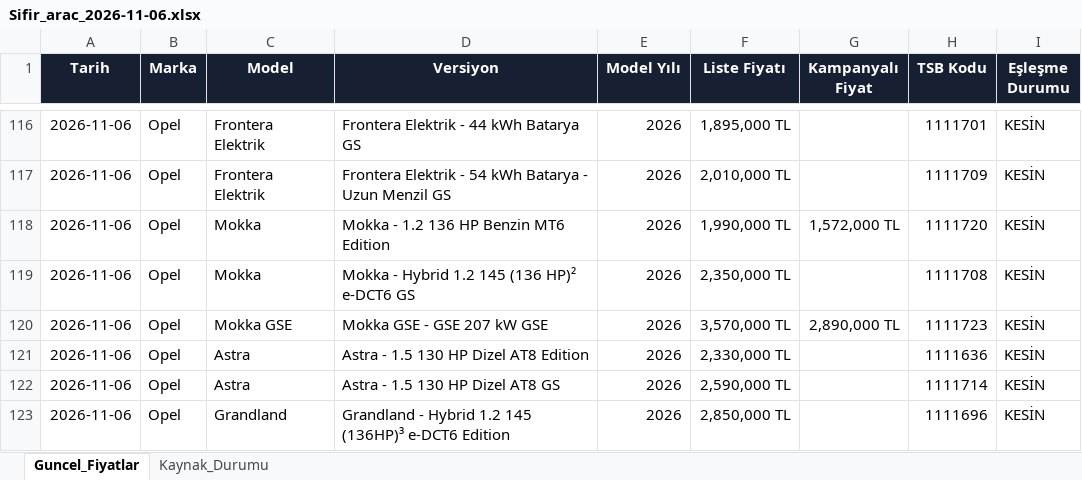
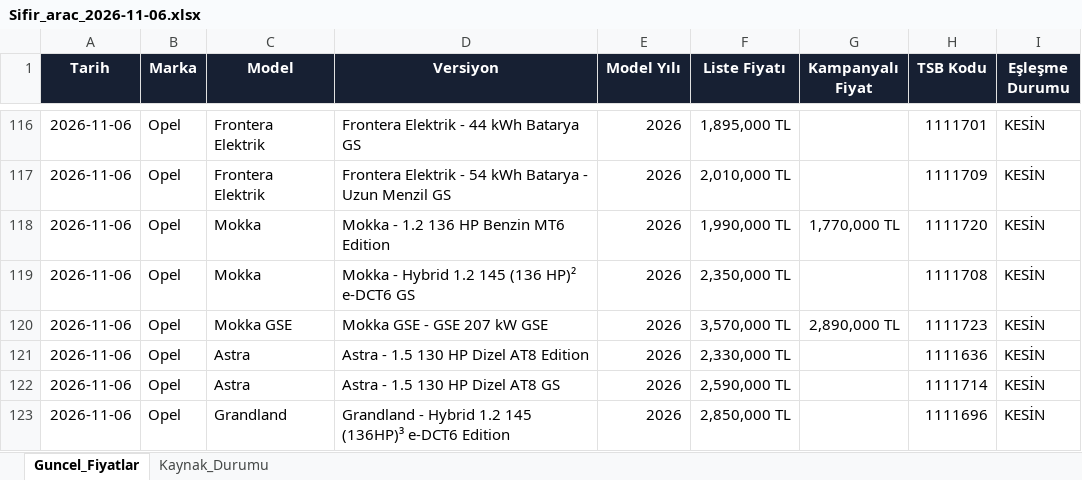
Before and after one commit to kaskettayfun/arac-fiyat-takip-main, an Excel workbook: data/Sifir_arac_2026-11-06.xlsx, sheet Guncel_Fiyatlar, drawn as a sheet; only a part is shown, gaps mark what is left out; values as stored, in another font and other column widths than the file's, no borders; the diff covers the shown part only; the diff names each change by its address in the sheet, - before the commit and + after, or states it on an @@ line.

```diff
--- a/data/Sifir_arac_2026-11-06.xlsx (sheet Guncel_Fiyatlar)
+++ b/data/Sifir_arac_2026-11-06.xlsx (sheet Guncel_Fiyatlar)
-G118 (Kampanyalı Fiyat): 1,572,000 TL
+G118 (Kampanyalı Fiyat): 1,770,000 TL
```
Also changed, not shown: 6 added rows, 6 removed rows, 7 moved rows and 5 edited cells elsewhere in this sheet, 2 other files.
